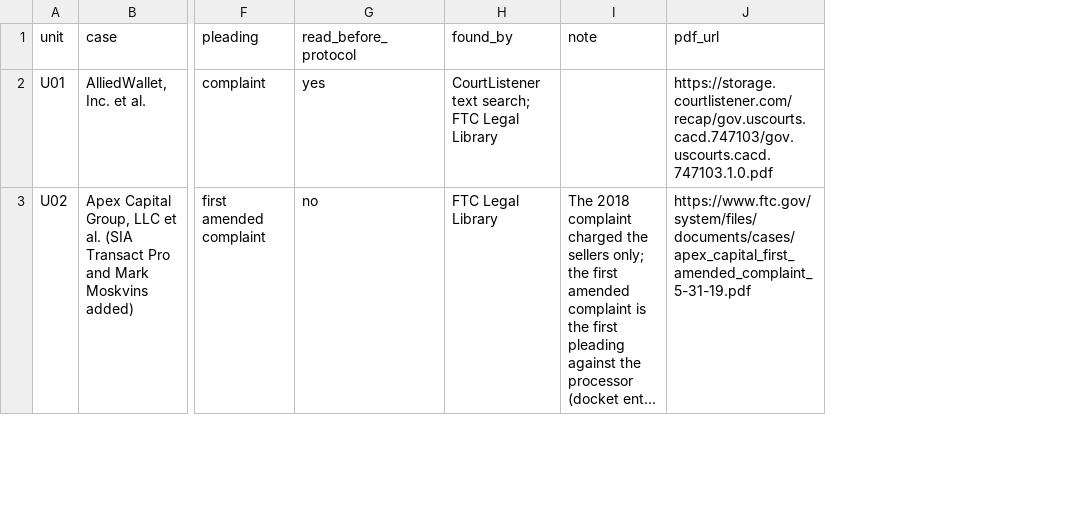
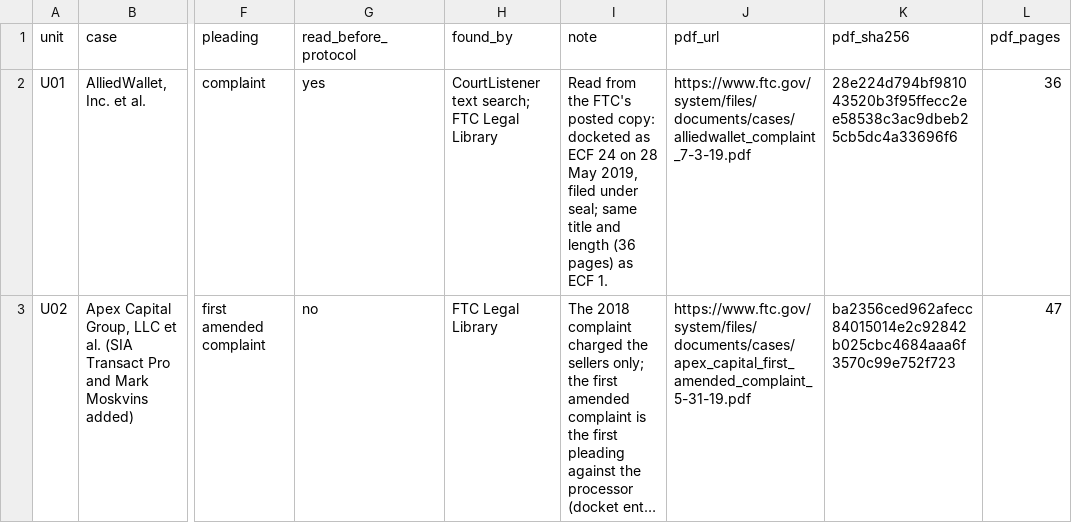
Before and after one commit to matkowsky/payment-fraud, a CSV file: paper/working/tools/complaint_audit/UNITS.csv, drawn as a sheet; only a part is shown, gaps mark what is left out; long unchanged cells end in …; the diff covers the shown part only; the diff names each change by its address in the sheet, - before the commit and + after, or states it on an @@ line.

```diff
--- a/paper/working/tools/complaint_audit/UNITS.csv
+++ b/paper/working/tools/complaint_audit/UNITS.csv
+column K (pdf_sha256), rows 2-3: 28e224d794bf981043520b3f95ffecc2ee58538c3ac9dbeb25cb5dc4a33696f6 | ba2356ced962afecc84015014e2c92842b025cbc4684aaa6f3570c99e752f723
+column L (pdf_pages), rows 2-3: 36 | 47
-I2 (note): (empty)
+I2 (note): Read from the FTC's posted copy: docketed as ECF 24 on 28 May 2019, filed under seal; same title and length (36 pages) as ECF 1.
-J2 (pdf_url): https://storage.courtlistener.com/recap/gov.uscourts.cacd.747103/gov.uscourts.cacd.747103.1.0.pdf
+J2 (pdf_url): https://www.ftc.gov/system/files/documents/cases/alliedwallet_complaint_7-3-19.pdf
```
Also changed, not shown: 3 edited cells elsewhere in this file, 31 other files.
